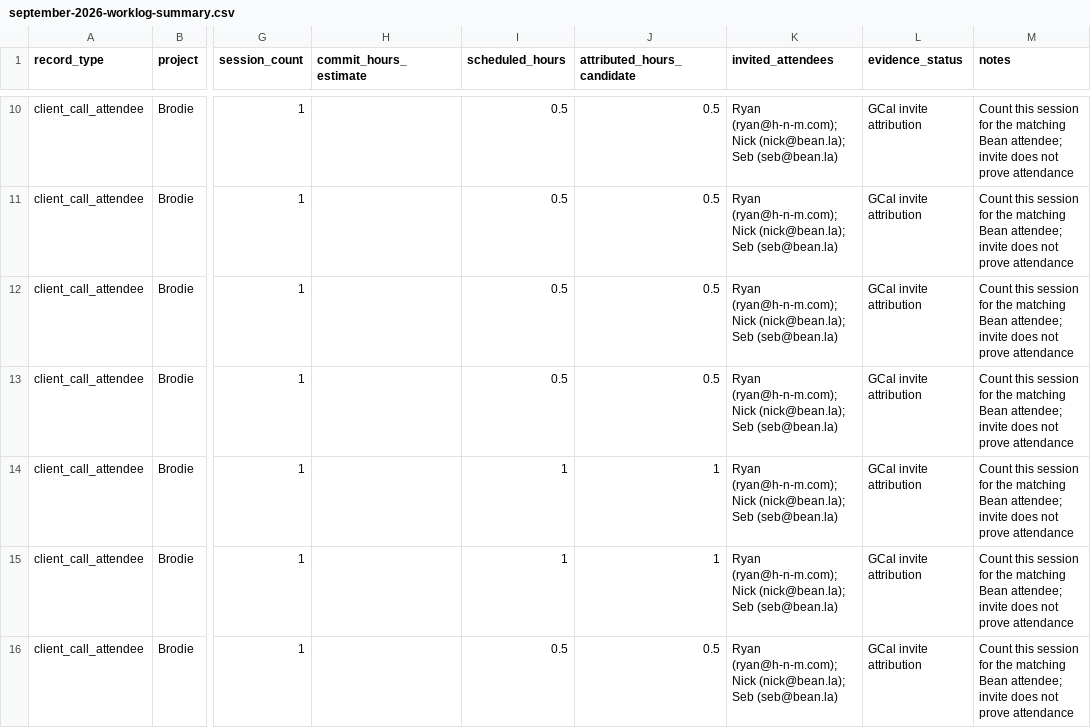
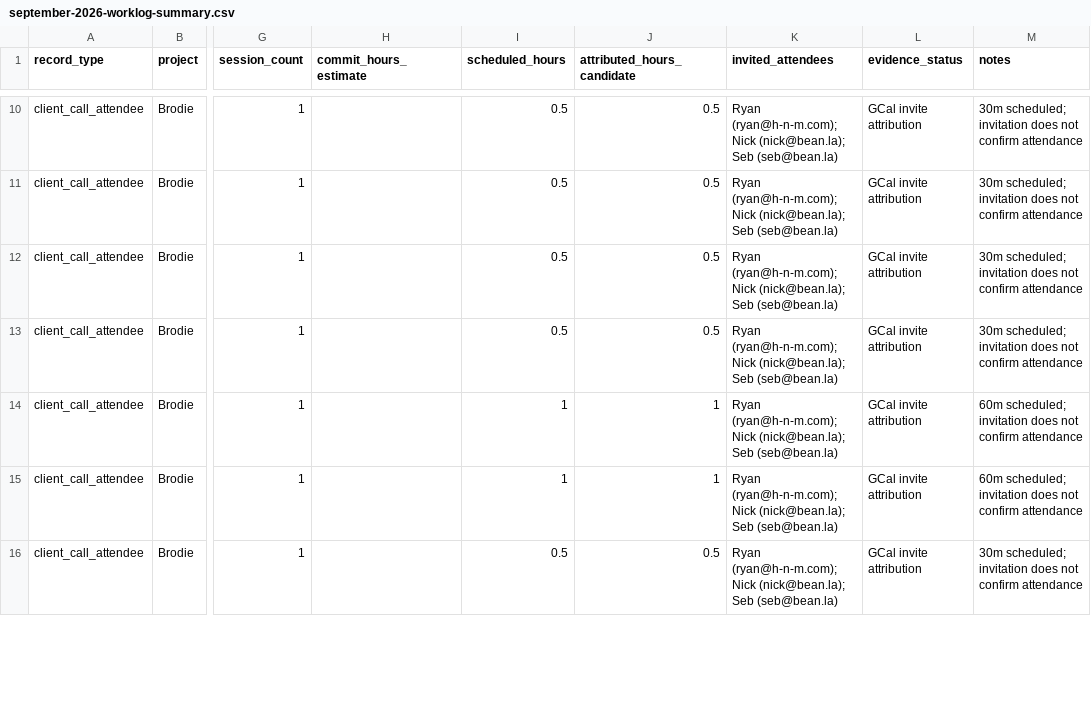
Before and after one commit to bean-la/invoice-meta, a CSV file: _docs/september-2026-worklog-summary.csv, drawn as a sheet; only a part is shown, gaps mark what is left out; the diff covers the shown part only; the diff names each change by its address in the sheet, - before the commit and + after, or states it on an @@ line.

```diff
--- a/_docs/september-2026-worklog-summary.csv
+++ b/_docs/september-2026-worklog-summary.csv
-M10:M13 (notes): Count this session for the matching Bean attendee; invite does not prove attendance
+M10:M13 (notes): 30m scheduled; invitation does not confirm attendance
-M14:M15 (notes): Count this session for the matching Bean attendee; invite does not prove attendance
+M14:M15 (notes): 60m scheduled; invitation does not confirm attendance
-M16 (notes): Count this session for the matching Bean attendee; invite does not prove attendance
+M16 (notes): 30m scheduled; invitation does not confirm attendance
```
Also changed, not shown: 11 added rows, 1 removed row and 45 edited cells elsewhere in this file.
